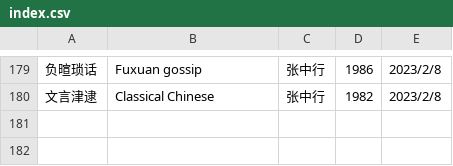
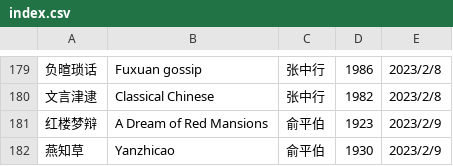
Before and after one commit to shjwudp/shu, a CSV file: index.csv, drawn as a sheet; only a part is shown, gaps mark what is left out; the diff names each change by its address in the sheet, - before the commit and + after, or states it on an @@ line.

Commit message:
feat: add 俞平伯《红楼梦辩》、《燕知草》

```diff
--- a/index.csv
+++ b/index.csv
+row 181: 红楼梦辩 | A Dream of Red Mansions | 俞平伯 | 1923 | 2023/2/9
+row 182: 燕知草 | Yanzhicao | 俞平伯 | 1930 | 2023/2/9
```
Also changed, not shown: 2 other files.
